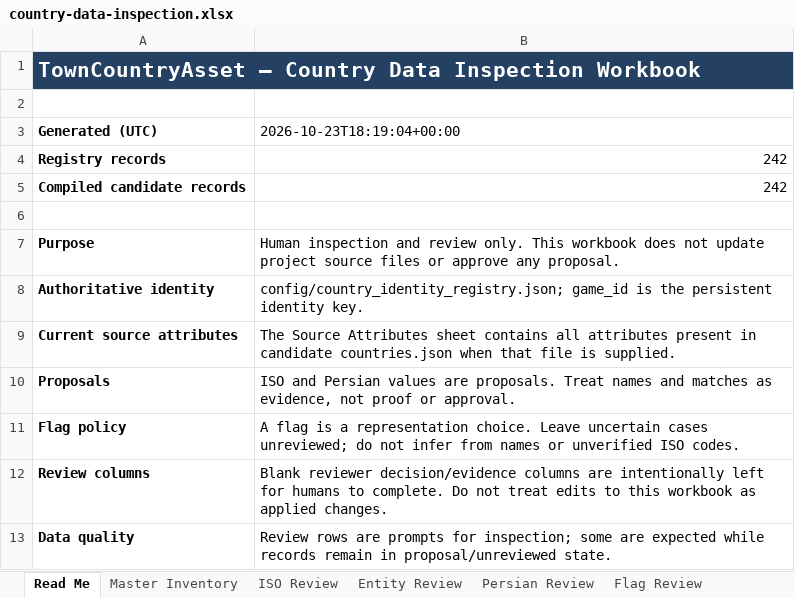
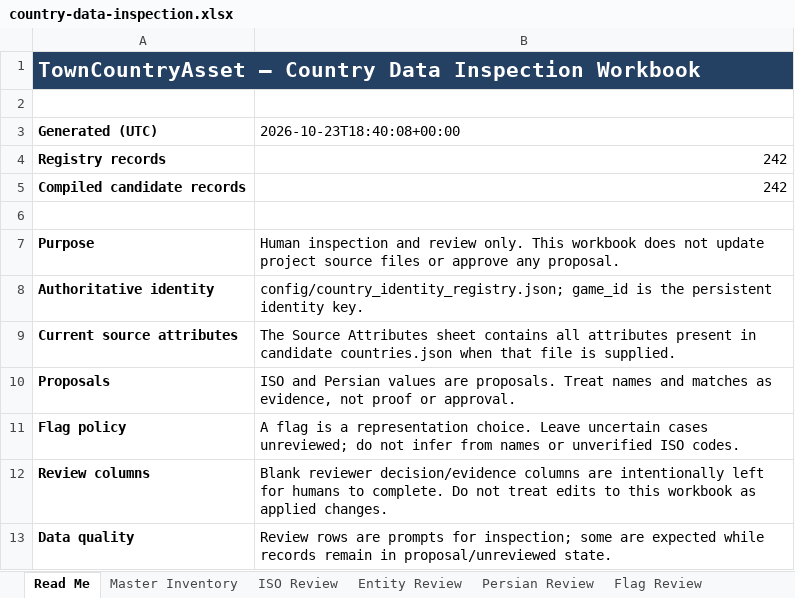
Before and after one commit to HomeHmnf/TownCountryAsset, an Excel workbook: reports/country-data-inspection.xlsx, sheet Read Me, drawn as a sheet; values as stored, in another font and other column widths than the file's, no borders; the diff names each change by its address in the sheet, - before the commit and + after, or states it on an @@ line.

```diff
--- a/reports/country-data-inspection.xlsx (sheet Read Me)
+++ b/reports/country-data-inspection.xlsx (sheet Read Me)
-B3: 2026-10-23T18:19:04+00:00
+B3: 2026-10-23T18:40:08+00:00
```
Also changed, not shown: 13 other files.
